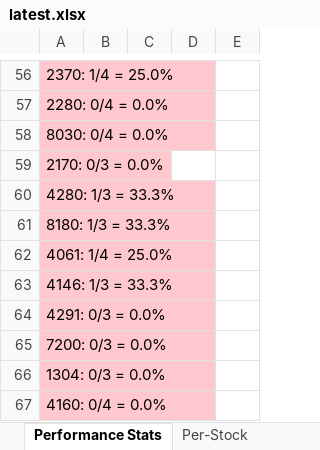
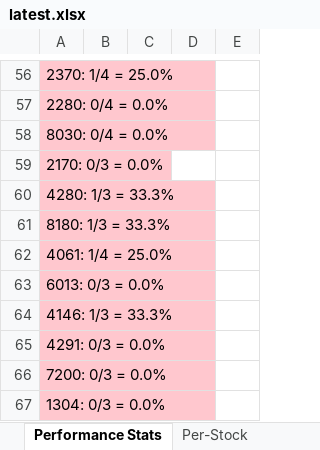
Before and after one commit to dhaher3337-debug/tadawul-swing, an Excel workbook: paper_trades/latest.xlsx, sheet Performance Stats, drawn as a sheet; only a part is shown, gaps mark what is left out; the shorter side is filled out with more unchanged rows; values as stored, in another font and other column widths than the file's, no borders; the diff covers the shown part only; the diff names each change by its address in the sheet, - before the commit and + after, or states it on an @@ line.

```diff
--- a/paper_trades/latest.xlsx (sheet Performance Stats)
+++ b/paper_trades/latest.xlsx (sheet Performance Stats)
+row 63: 6013: 0/3 = 0.0%
```
Also changed, not shown: 1 added row, 1 removed row and 16 edited cells elsewhere in this sheet, sheet Closed Trades, sheet Active Trades, sheet Per-Stock, 32 other files.
